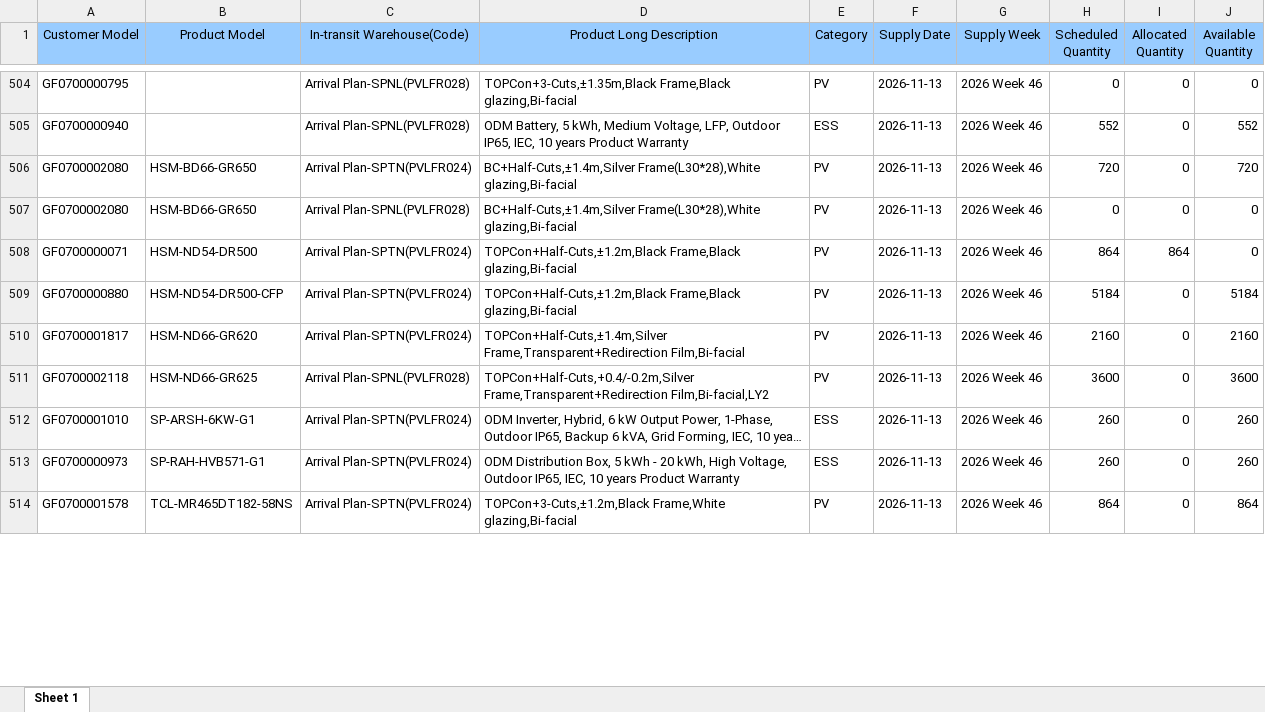
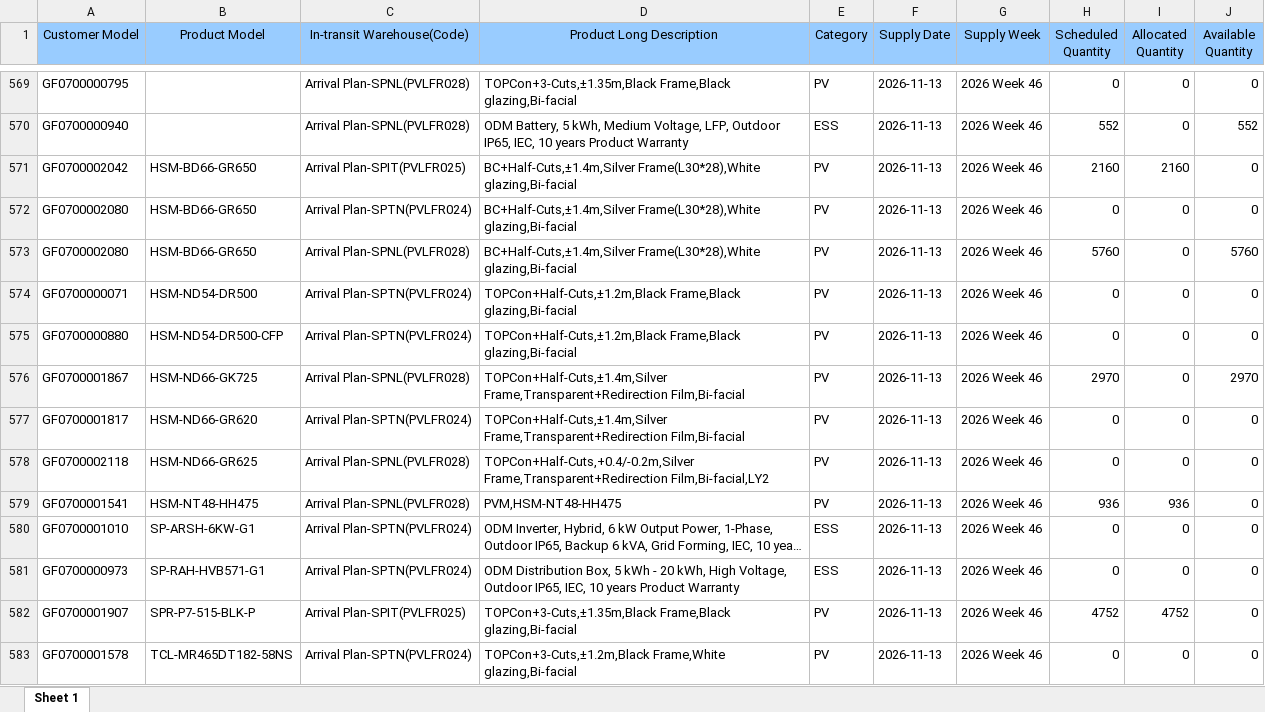
Before and after one commit to hantsuii/EUPV2026, an Excel workbook: templates/daily_supply_plan.xlsx, sheet Sheet 1, drawn as a sheet; only a part is shown, gaps mark what is left out; long unchanged cells end in …; values as stored, in another font and other column widths than the file's, no borders; addresses are those after the commit; the diff covers the shown part only; the diff names each change by its address in the sheet, - before the commit and + after, or states it on an @@ line.

```diff
--- a/templates/daily_supply_plan.xlsx (sheet Sheet 1)
+++ b/templates/daily_supply_plan.xlsx (sheet Sheet 1)
+row 571: GF0700002042 | HSM-BD66-GR650 | Arrival Plan-SPIT(PVLFR025) | BC+Half-Cuts,±1.4m,Silver Frame(L30*28),White glazing,Bi-facial | PV | 2026-11-13 | 2026 Week 46 | 2160 | 2160 | 0
-H572 (Scheduled Quantity): 720
+H572 (Scheduled Quantity): 0
-J572 (Available Quantity): 720
+J572 (Available Quantity): 0
-H573 (Scheduled Quantity): 0
+H573 (Scheduled Quantity): 5760
-J573 (Available Quantity): 0
+J573 (Available Quantity): 5760
-H574 (Scheduled Quantity): 864
+H574 (Scheduled Quantity): 0
-I574 (Allocated Quantity): 864
+I574 (Allocated Quantity): 0
-H575 (Scheduled Quantity): 5184
+H575 (Scheduled Quantity): 0
-J575 (Available Quantity): 5184
+J575 (Available Quantity): 0
+row 576: GF0700001867 | HSM-ND66-GK725 | Arrival Plan-SPNL(PVLFR028) | TOPCon+Half-Cuts,±1.4m,Silver Frame,Transparent+Redirection Film,Bi-facial | PV | 2026-11-13 | 2026 Week 46 | 2970 | 0 | 2970
-H577 (Scheduled Quantity): 2160
+H577 (Scheduled Quantity): 0
-J577 (Available Quantity): 2160
+J577 (Available Quantity): 0
-H578 (Scheduled Quantity): 3600
+H578 (Scheduled Quantity): 0
-J578 (Available Quantity): 3600
+J578 (Available Quantity): 0
+row 579: GF0700001541 | HSM-NT48-HH475 | Arrival Plan-SPNL(PVLFR028) | PVM,HSM-NT48-HH475 | PV | 2026-11-13 | 2026 Week 46 | 936 | 936 | 0
-H580:H581 (Scheduled Quantity): 260
+H580:H581 (Scheduled Quantity): 0
-J580:J581 (Available Quantity): 260
+J580:J581 (Available Quantity): 0
+row 582: GF0700001907 | SPR-P7-515-BLK-P | Arrival Plan-SPIT(PVLFR025) | TOPCon+3-Cuts,±1.35m,Black Frame,Black glazing,Bi-facial | PV | 2026-11-13 | 2026 Week 46 | 4752 | 4752 | 0
-H583 (Scheduled Quantity): 864
+H583 (Scheduled Quantity): 0
-J583 (Available Quantity): 864
+J583 (Available Quantity): 0
```
Also changed, not shown: 153 added rows, 2 removed rows, 11 moved rows and 390 edited cells elsewhere in this sheet, templates/inventory.xlsx, 1 other file.
